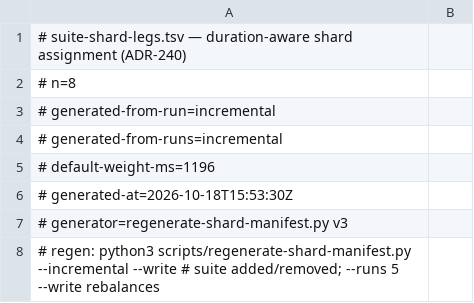
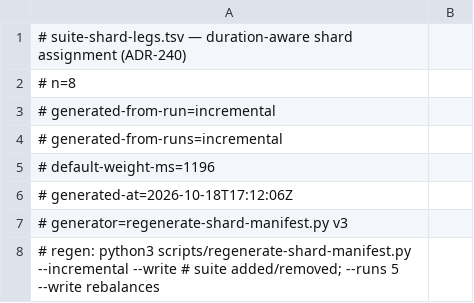
Before and after one commit to jikig-ai/soleur, a TSV file: scripts/suite-shard-legs.tsv, drawn as a sheet; only a part is shown.

```diff
--- a/scripts/suite-shard-legs.tsv
+++ b/scripts/suite-shard-legs.tsv
@@ -5,3 +5,3 @@
 # default-weight-ms=1196
-# generated-at=2026-10-18T15:53:30Z
+# generated-at=2026-10-18T17:12:06Z
 # generator=regenerate-shard-manifest.py v3
```
Also changed, not shown: 17 other files.
